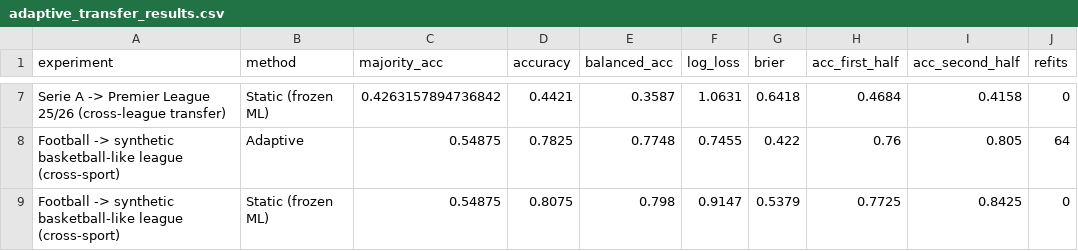
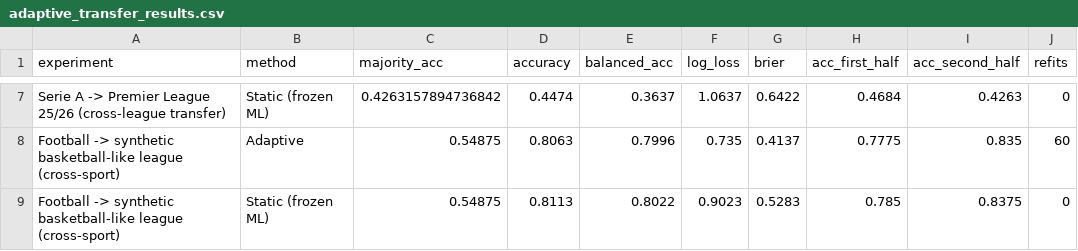
Before and after one commit to ojasvigoel598/qunatative-ML, a CSV file: backtests/results/adaptive_transfer_results.csv, drawn as a sheet; only a part is shown, gaps mark what is left out; the diff covers the shown part only; the diff names each change by its address in the sheet, - before the commit and + after, or states it on an @@ line.

```diff
--- a/backtests/results/adaptive_transfer_results.csv
+++ b/backtests/results/adaptive_transfer_results.csv
-D7 (accuracy): 0.4421
+D7 (accuracy): 0.4474
-E7 (balanced_acc): 0.3587
+E7 (balanced_acc): 0.3637
-F7 (log_loss): 1.0631
+F7 (log_loss): 1.0637
-G7 (brier): 0.6418
+G7 (brier): 0.6422
-I7 (acc_second_half): 0.4158
+I7 (acc_second_half): 0.4263
-D8 (accuracy): 0.7825
+D8 (accuracy): 0.8063
-E8 (balanced_acc): 0.7748
+E8 (balanced_acc): 0.7996
-F8 (log_loss): 0.7455
+F8 (log_loss): 0.735
-G8 (brier): 0.422
+G8 (brier): 0.4137
-H8 (acc_first_half): 0.76
+H8 (acc_first_half): 0.7775
-I8 (acc_second_half): 0.805
+I8 (acc_second_half): 0.835
-J8 (refits): 64
+J8 (refits): 60
-D9 (accuracy): 0.8075
+D9 (accuracy): 0.8113
-E9 (balanced_acc): 0.798
+E9 (balanced_acc): 0.8022
-F9 (log_loss): 0.9147
+F9 (log_loss): 0.9023
-G9 (brier): 0.5379
+G9 (brier): 0.5283
-H9 (acc_first_half): 0.7725
+H9 (acc_first_half): 0.785
-I9 (acc_second_half): 0.8425
+I9 (acc_second_half): 0.8375
```
Also changed, not shown: 28 edited cells elsewhere in this file, backtests/results/deep_learning_real_results.csv, backtests/results/hidden_signals_results.csv, 9 other files.
